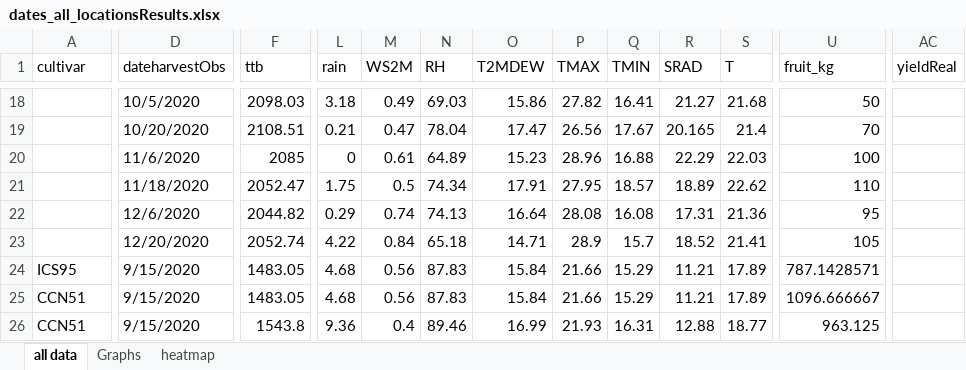
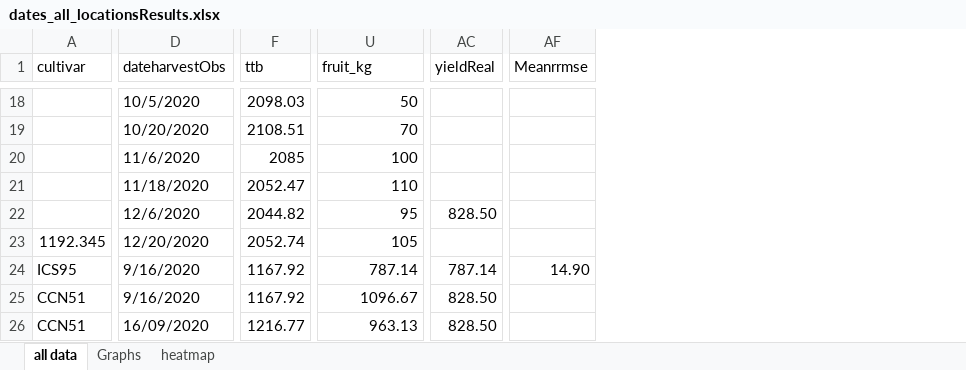
Before and after one commit to anyelacamargo/kocolatl, an Excel workbook: Termal time/dates_all_locationsResults.xlsx, sheet all data, drawn as a sheet; only a part is shown, gaps mark what is left out; values as stored, in another font and other column widths than the file's, no cell formats; charts and pictures not drawn; removed rows and columns are numbered as before the commit, all else as after; the diff covers the shown part only; the diff names each change by its address in the sheet, - before the commit and + after, or states it on an @@ line.

```diff
--- a/Termal time/dates_all_locationsResults.xlsx (sheet all data)
+++ b/Termal time/dates_all_locationsResults.xlsx (sheet all data)
@@ column L (rain) hidden, rows 18-26: 3.18 | 0.21 | 0 | 1.75 | 0.29 | 4.22 | 4.68 | 4.68 | 9.36 @@
@@ column M (WS2M) hidden, rows 18-26: 0.49 | 0.47 | 0.61 | 0.5 | 0.74 | 0.84 | 0.56 | 0.56 | 0.4 @@
@@ column N (RH) hidden, rows 18-26: 69.03 | 78.04 | 64.89 | 74.34 | 74.13 | 65.18 | 87.83 | 87.83 | 89.46 @@
@@ column O (T2MDEW) hidden, rows 18-26: 15.86 | 17.47 | 15.23 | 17.91 | 16.64 | 14.71 | 15.84 | 15.84 | 16.99 @@
@@ column P (TMAX) hidden, rows 18-26: 27.82 | 26.56 | 28.96 | 27.95 | 28.08 | 28.9 | 21.66 | 21.66 | 21.93 @@
@@ column Q (TMIN) hidden, rows 18-26: 16.41 | 17.67 | 16.88 | 18.57 | 16.08 | 15.7 | 15.29 | 15.29 | 16.31 @@
@@ column R (SRAD) hidden, rows 18-26: 21.27 | 20.165 | 22.29 | 18.89 | 17.31 | 18.52 | 11.21 | 11.21 | 12.88 @@
@@ column S (T) hidden, rows 18-26: 21.68 | 21.4 | 22.03 | 22.62 | 21.36 | 21.41 | 17.89 | 17.89 | 18.77 @@
+column AF (Meanrrmse), row 24: 14.90
-AC22 (yieldReal): (empty)
+AC22 (yieldReal): 828.50
-A23 (cultivar): (empty)
+A23 (cultivar): 1192.345
-D24:D25 (dateharvestObs): 9/15/2020
+D24:D25 (dateharvestObs): 9/16/2020
-F24:F25 (ttb): 1483.05
+F24:F25 (ttb): 1167.92
-U24 (fruit_kg): 787.1428571
+U24 (fruit_kg): 787.14
-AC24 (yieldReal): (empty)
+AC24 (yieldReal): 787.14
-U25 (fruit_kg): 1096.666667
+U25 (fruit_kg): 1096.67
-AC25:AC26 (yieldReal): (empty)
+AC25:AC26 (yieldReal): 828.50
-D26 (dateharvestObs): 9/15/2020
+D26 (dateharvestObs): 16/09/2020
-F26 (ttb): 1543.8
+F26 (ttb): 1216.77
-U26 (fruit_kg): 963.125
+U26 (fruit_kg): 963.13
```
Also changed, not shown: 1 added row and 293 edited cells elsewhere in this sheet, sheet heatmap, cell formats, formulas that keep their value, charts or pictures.
